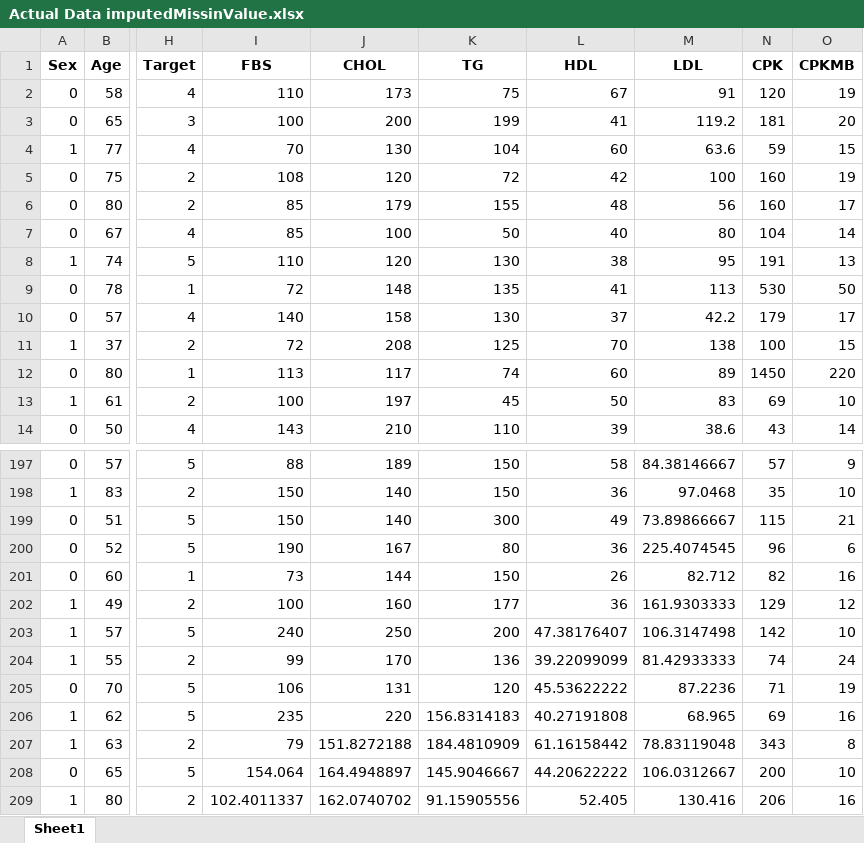
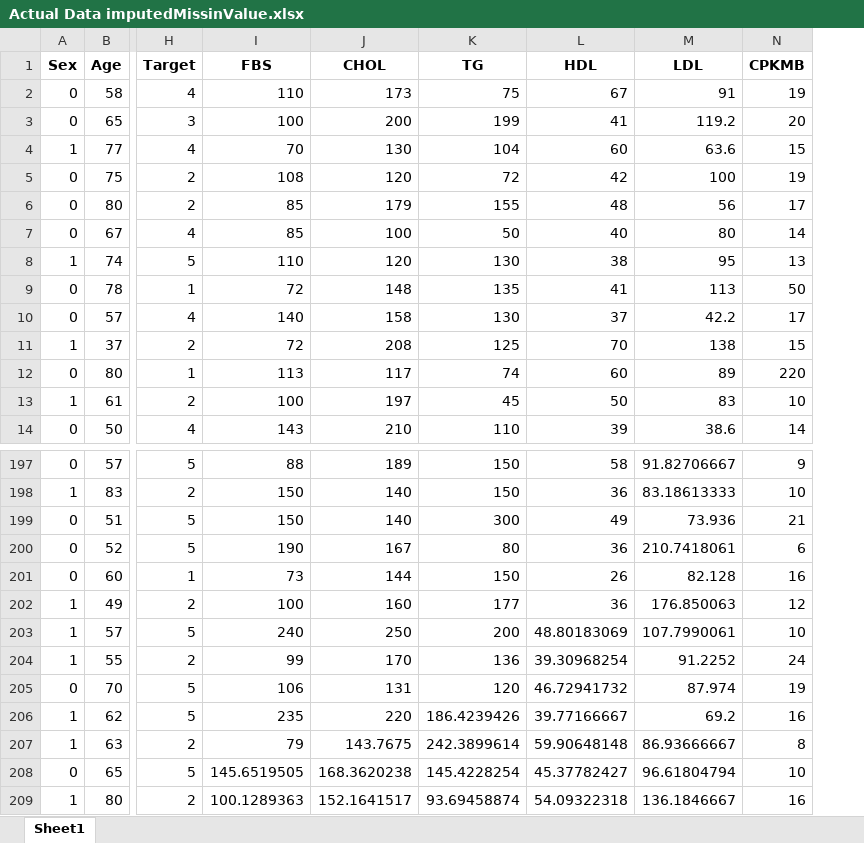
Before and after one commit to aminkhod/Heart-disease-DSS, an Excel workbook: Actual Data imputedMissinValue.xlsx, sheet Sheet1, drawn as a sheet; only a part is shown, gaps mark what is left out; values as stored, in another font and other column widths than the file's, no borders; the diff covers the shown part only; the diff names each change by its address in the sheet, - before the commit and + after, or states it on an @@ line.

```diff
--- a/Actual Data imputedMissinValue.xlsx (sheet Sheet1)
+++ b/Actual Data imputedMissinValue.xlsx (sheet Sheet1)
-column N (CPK), rows 2-14: 120 | 181 | 59 | 160 | 160 | 104 | 191 | 530 | 179 | 100 | 1450 | 69 | 43; rows 197-209: 57 | 35 | 115 | 96 | 82 | 129 | 142 | 74 | 71 | 69 | 343 | 200 | 206
-M197 (LDL): 84.38146667
+M197 (LDL): 91.82706667
-M198 (LDL): 97.0468
+M198 (LDL): 83.18613333
-M199 (LDL): 73.89866667
+M199 (LDL): 73.936
-M200 (LDL): 225.4074545
+M200 (LDL): 210.7418061
-M201 (LDL): 82.712
+M201 (LDL): 82.128
-M202 (LDL): 161.9303333
+M202 (LDL): 176.850063
-L203 (HDL): 47.38176407
+L203 (HDL): 48.80183069
-M203 (LDL): 106.3147498
+M203 (LDL): 107.7990061
-L204 (HDL): 39.22099099
+L204 (HDL): 39.30968254
-M204 (LDL): 81.42933333
+M204 (LDL): 91.2252
-L205 (HDL): 45.53622222
+L205 (HDL): 46.72941732
-M205 (LDL): 87.2236
+M205 (LDL): 87.974
-K206 (TG): 156.8314183
+K206 (TG): 186.4239426
-L206 (HDL): 40.27191808
+L206 (HDL): 39.77166667
-M206 (LDL): 68.965
+M206 (LDL): 69.2
-J207 (CHOL): 151.8272188
+J207 (CHOL): 143.7675
-K207 (TG): 184.4810909
+K207 (TG): 242.3899614
-L207 (HDL): 61.16158442
+L207 (HDL): 59.90648148
-M207 (LDL): 78.83119048
+M207 (LDL): 86.93666667
-I208 (FBS): 154.064
+I208 (FBS): 145.6519505
-J208 (CHOL): 164.4948897
+J208 (CHOL): 168.3620238
-K208 (TG): 145.9046667
+K208 (TG): 145.4228254
-L208 (HDL): 44.20622222
+L208 (HDL): 45.37782427
-M208 (LDL): 106.0312667
+M208 (LDL): 96.61804794
-I209 (FBS): 102.4011337
+I209 (FBS): 100.1289363
-J209 (CHOL): 162.0740702
+J209 (CHOL): 152.1641517
-K209 (TG): 91.15905556
+K209 (TG): 93.69458874
-L209 (HDL): 52.405
+L209 (HDL): 54.09322318
-M209 (LDL): 130.416
+M209 (LDL): 136.1846667
```
Also changed, not shown: 210 edited cells elsewhere in this sheet, Actual Data_BalanceData_Adasyn.xlsx, Actual Data_BalanceData_SMOTE.xlsx, 9 other files.
